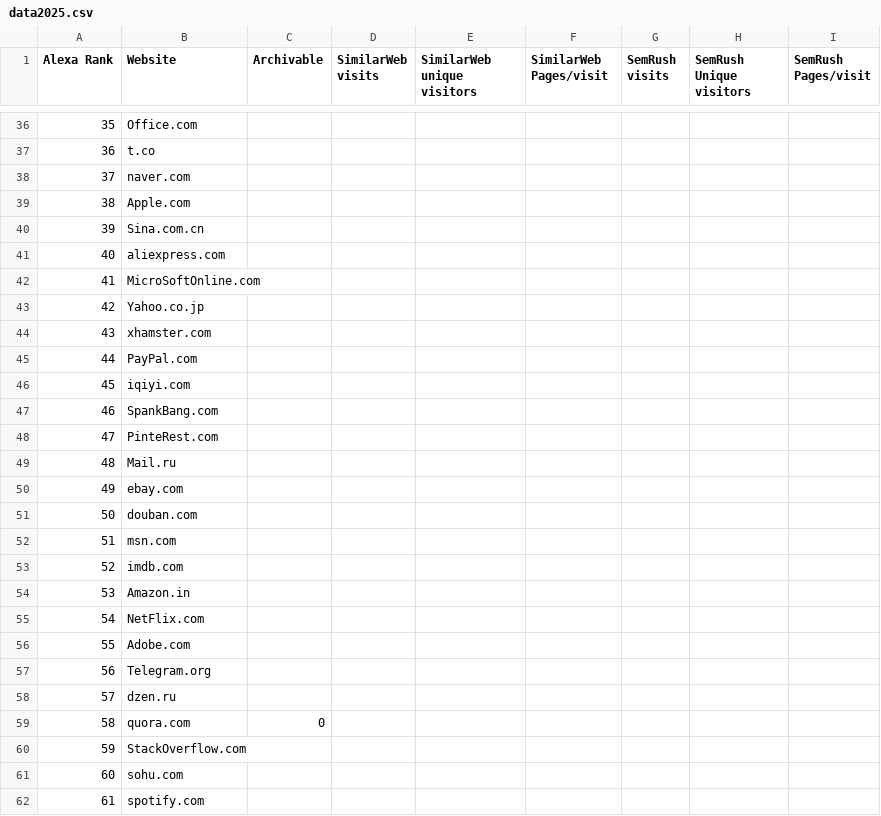
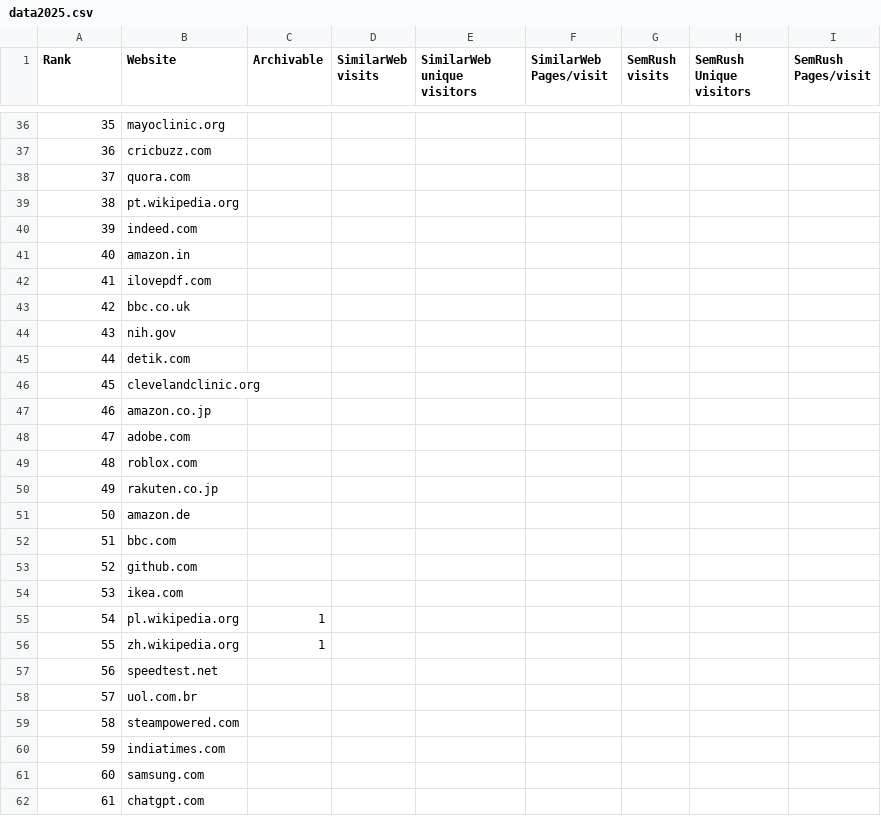
Before and after one commit to HussamHallak/ArchivableWeb, a CSV file: data2025.csv, drawn as a sheet; only a part is shown, gaps mark what is left out; the diff covers the shown part only.

```diff
--- a/data2025.csv
+++ b/data2025.csv
@@ -1 +1 @@
-Alexa Rank,Website,Archivable,SimilarWeb visits,SimilarWeb unique visitors,SimilarWeb Pages/visit,SemRush visits,SemRush Unique visitors,SemRush Pages/visit
+Rank,Website,Archivable,SimilarWeb visits,SimilarWeb unique visitors,SimilarWeb Pages/visit,SemRush visits,SemRush Unique visitors,SemRush Pages/visit
@@ -36,27 +36,27 @@ Alexa Rank,Website,Archivable,SimilarWeb visits,SimilarWeb unique visitors,Simil
-35,Office.com,,,,,,,
-36,t.co,,,,,,,
-37,naver.com,,,,,,,
-38,Apple.com,,,,,,,
-39,Sina.com.cn,,,,,,,
-40,aliexpress.com,,,,,,,
-41,MicroSoftOnline.com,,,,,,,
-42,Yahoo.co.jp,,,,,,,
-43,xhamster.com,,,,,,,
-44,PayPal.com,,,,,,,
-45,iqiyi.com,,,,,,,
-46,SpankBang.com,,,,,,,
-47,PinteRest.com,,,,,,,
-48,Mail.ru,,,,,,,
-49,ebay.com,,,,,,,
-50,douban.com,,,,,,,
-51,msn.com,,,,,,,
-52,imdb.com,,,,,,,
-53,Amazon.in,,,,,,,
-54,NetFlix.com,,,,,,,
-55,Adobe.com,,,,,,,
-56,Telegram.org,,,,,,,
-57,dzen.ru,,,,,,,
-58,quora.com,0,,,,,,
-59,StackOverflow.com,,,,,,,
-60,sohu.com,,,,,,,
-61,spotify.com,,,,,,,
+35,mayoclinic.org,,,,,,,
+36,cricbuzz.com,,,,,,,
+37,quora.com,,,,,,,
+38,pt.wikipedia.org,,,,,,,
+39,indeed.com,,,,,,,
+40,amazon.in,,,,,,,
+41,ilovepdf.com,,,,,,,
+42,bbc.co.uk,,,,,,,
+43,nih.gov,,,,,,,
+44,detik.com,,,,,,,
+45,clevelandclinic.org,,,,,,,
+46,amazon.co.jp,,,,,,,
+47,adobe.com,,,,,,,
+48,roblox.com,,,,,,,
+49,rakuten.co.jp,,,,,,,
+50,amazon.de,,,,,,,
+51,bbc.com,,,,,,,
+52,github.com,,,,,,,
+53,ikea.com,,,,,,,
+54,pl.wikipedia.org,1,,,,,,
+55,zh.wikipedia.org,1,,,,,,
+56,speedtest.net,,,,,,,
+57,uol.com.br,,,,,,,
+58,steampowered.com,,,,,,,
+59,indiatimes.com,,,,,,,
+60,samsung.com,,,,,,,
+61,chatgpt.com,,,,,,,
```
Also changed, not shown: 103 edited cells elsewhere in this file.
